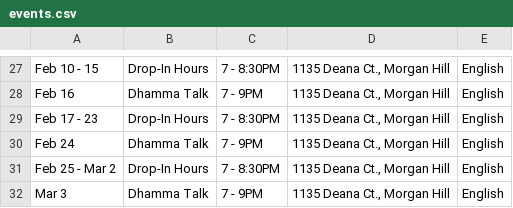
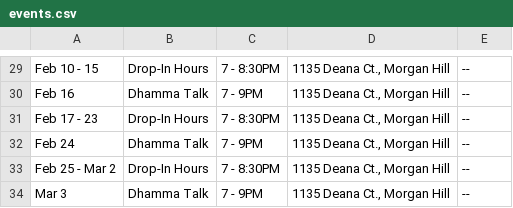
Before and after one commit to samanasevana/samanasevanasite, a CSV file: src/content/events.csv, drawn as a sheet; only a part is shown, gaps mark what is left out; addresses are those after the commit; the diff covers the shown part only; the diff names each change by its address in the sheet, - before the commit and + after, or states it on an @@ line.

```diff
--- a/src/content/events.csv
+++ b/src/content/events.csv
-E29:E34: English
+E29:E34: --
```
Also changed, not shown: 2 added rows and 19 edited cells elsewhere in this file, 4 other files.
